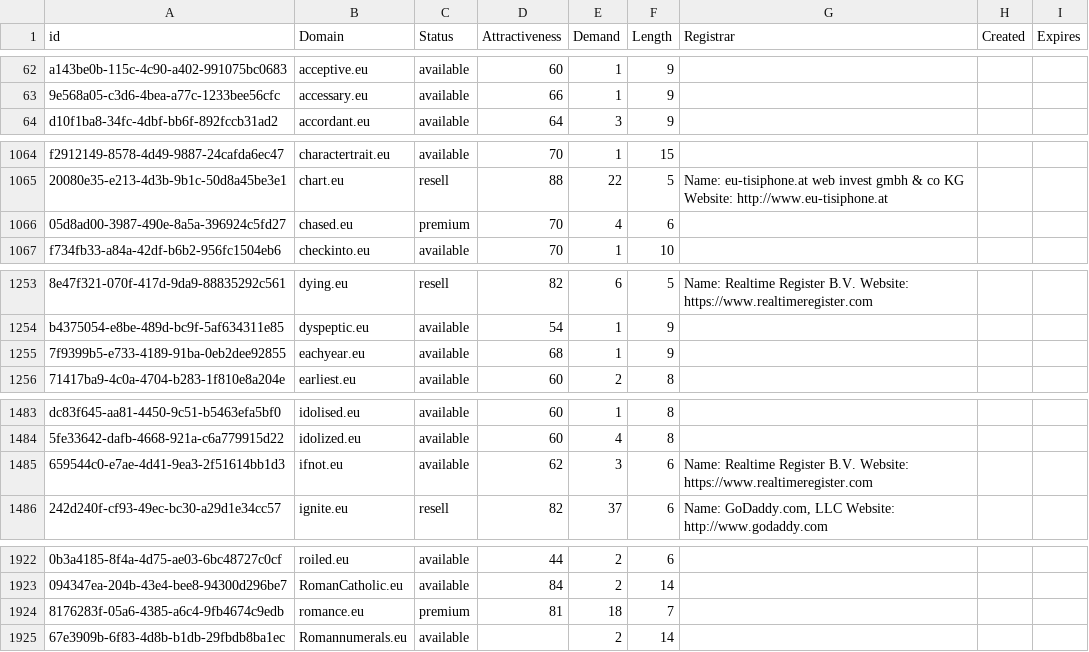
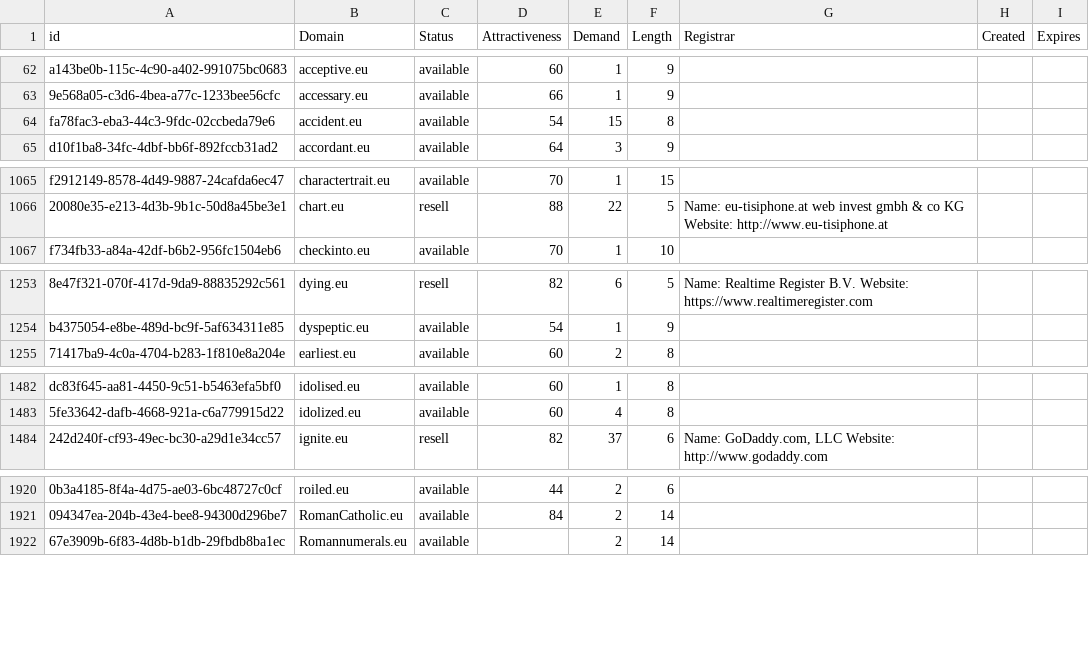
Before and after one commit to UniqueDomains/eu-oneword-domains, a CSV file: eu.csv, drawn as a sheet; only a part is shown, gaps mark what is left out; removed rows and columns are numbered as before the commit, all else as after; the diff covers the shown part only; the diff names each change by its address in the sheet, - before the commit and + after, or states it on an @@ line.

Commit message:
Domains update

```diff
--- a/eu.csv
+++ b/eu.csv
+row 64: fa78fac3-eba3-44c3-9fdc-02ccbeda79e6 | accident.eu | available | 54 | 15 | 8
-row 1066: 05d8ad00-3987-490e-8a5a-396924c5fd27 | chased.eu | premium | 70 | 4 | 6
-row 1255: 7f9399b5-e733-4189-91ba-0eb2dee92855 | eachyear.eu | available | 68 | 1 | 9
-row 1485: 659544c0-e7ae-4d41-9ea3-2f51614bb1d3 | ifnot.eu | available | 62 | 3 | 6 | Name: Realtime Register B.V. Website: https://www.realtimeregister.com
-row 1924: 8176283f-05a6-4385-a6c4-9fb4674c9edb | romance.eu | premium | 81 | 18 | 7
```
Also changed, not shown: 31 edited cells elsewhere in this file, 2 other files.
